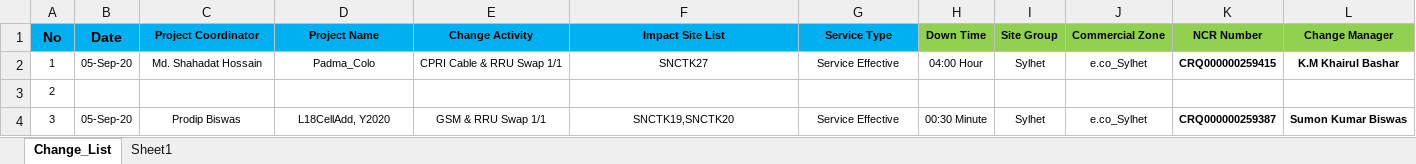
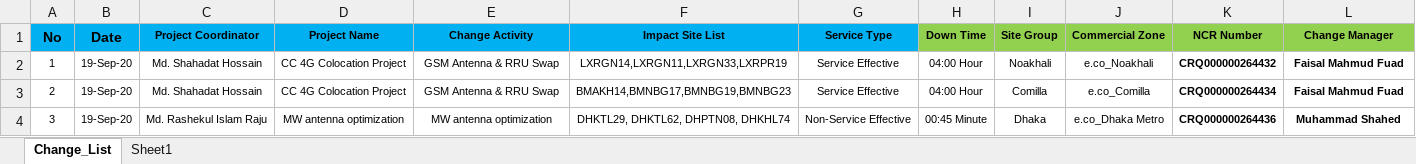
Before and after one commit to jiaulislam/AutoBotBMCRemedy, an Excel workbook: data_driver/Change_Request_List.xlsx, sheet Change_List, drawn as a sheet; only a part is shown; values as stored, in another font and other column widths than the file's, no borders; table styles not drawn; the diff covers the shown part only; the diff names each change by its address in the sheet, - before the commit and + after, or states it on an @@ line.

```diff
--- a/data_driver/Change_Request_List.xlsx (sheet Change_List)
+++ b/data_driver/Change_Request_List.xlsx (sheet Change_List)
-B2 (Date): 05-Sep-20
+B2 (Date): 19-Sep-20
-D2 (Project Name): Padma_Colo
+D2 (Project Name): CC 4G Colocation Project
-E2 (Change Activity): CPRI Cable & RRU Swap 1/1
+E2 (Change Activity): GSM Antenna & RRU Swap
-F2 (Impact Site List): SNCTK27
+F2 (Impact Site List): LXRGN14,LXRGN11,LXRGN33,LXRPR19
-I2 (Site Group): Sylhet
+I2 (Site Group): Noakhali
-J2 (Commercial Zone): e.co_Sylhet
+J2 (Commercial Zone): e.co_Noakhali
-K2 (NCR Number): CRQ000000259415
+K2 (NCR Number): CRQ000000264432
-L2 (Change Manager): K.M Khairul Bashar
+L2 (Change Manager): Faisal Mahmud Fuad
-B3 (Date): (empty)
+B3 (Date): 19-Sep-20
-C3 (Project Coordinator): (empty)
+C3 (Project Coordinator): Md. Shahadat Hossain
-D3 (Project Name): (empty)
+D3 (Project Name): CC 4G Colocation Project
-E3 (Change Activity): (empty)
+E3 (Change Activity): GSM Antenna & RRU Swap
-F3 (Impact Site List): (empty)
+F3 (Impact Site List): BMAKH14,BMNBG17,BMNBG19,BMNBG23
-G3 (Service Type): (empty)
+G3 (Service Type): Service Effective
-H3 (Down Time): (empty)
+H3 (Down Time): 04:00 Hour
-I3 (Site Group): (empty)
+I3 (Site Group): Comilla
-J3 (Commercial Zone): (empty)
+J3 (Commercial Zone): e.co_Comilla
-K3 (NCR Number): (empty)
+K3 (NCR Number): CRQ000000264434
-L3 (Change Manager): (empty)
+L3 (Change Manager): Faisal Mahmud Fuad
-B4 (Date): 05-Sep-20
+B4 (Date): 19-Sep-20
-C4 (Project Coordinator): Prodip Biswas
+C4 (Project Coordinator): Md. Rashekul Islam Raju
-D4 (Project Name): L18CellAdd, Y2020
+D4 (Project Name): MW antenna optimization
-E4 (Change Activity): GSM & RRU Swap 1/1
+E4 (Change Activity): MW antenna optimization
-F4 (Impact Site List): SNCTK19,SNCTK20
+F4 (Impact Site List): DHKTL29, DHKTL62, DHPTN08, DHKHL74
-G4 (Service Type): Service Effective
+G4 (Service Type): Non-Service Effective
-H4 (Down Time): 00:30 Minute
+H4 (Down Time): 00:45 Minute
-I4 (Site Group): Sylhet
+I4 (Site Group): Dhaka
-J4 (Commercial Zone): e.co_Sylhet
+J4 (Commercial Zone): e.co_Dhaka Metro
-K4 (NCR Number): CRQ000000259387
+K4 (NCR Number): CRQ000000264436
-L4 (Change Manager): Sumon Kumar Biswas
+L4 (Change Manager): Muhammad Shahed
```
Also changed, not shown: 105 edited cells elsewhere in this sheet, sheet Sheet1, hidden cells, data_driver/Change_Requirement.xlsx, 8 other files.
